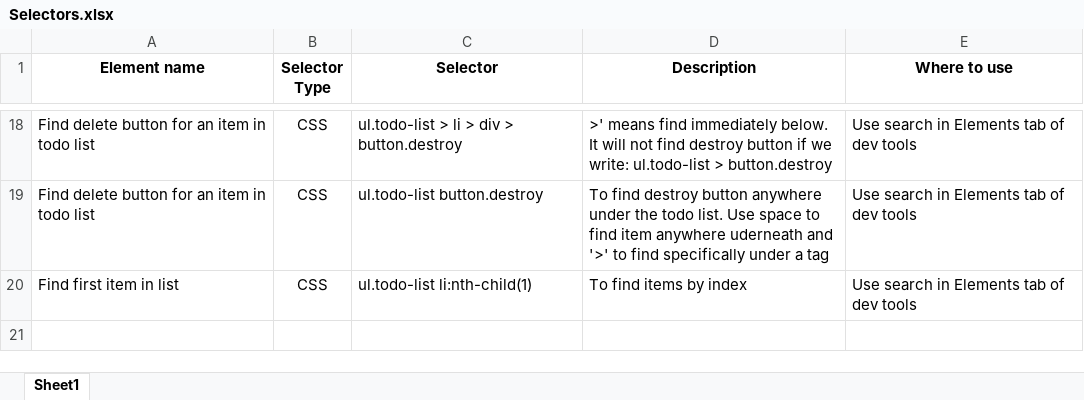
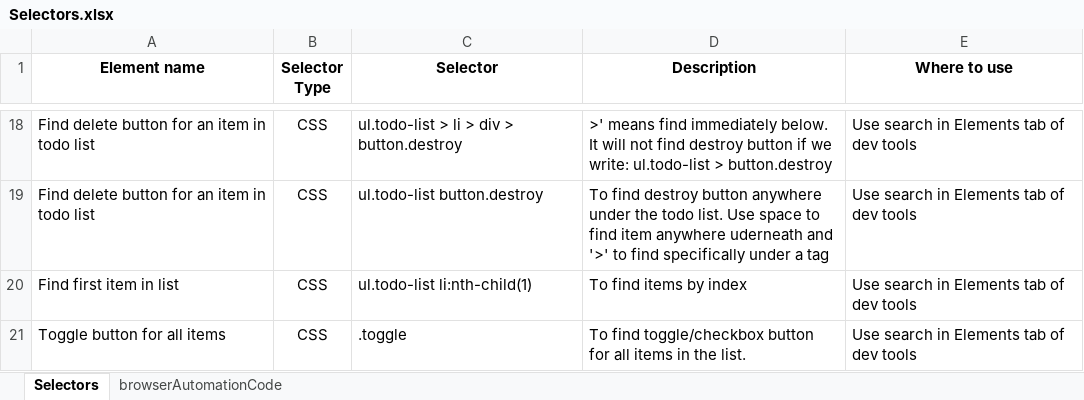
Before and after one commit to tayyabaNoreen1/BrowserAutomationUsingJavascript, an Excel workbook: Selectors.xlsx, sheet Selectors, drawn as a sheet; only a part is shown, gaps mark what is left out; values as stored, in another font and other column widths than the file's, no borders; the diff names each change by its address in the sheet, - before the commit and + after, or states it on an @@ line.

```diff
--- a/Selectors.xlsx (sheet Selectors)
+++ b/Selectors.xlsx (sheet Selectors)
-sheet tab: Sheet1
+sheet tab: Selectors
+sheet tab: browserAutomationCode
+row 21: Toggle button for all items | CSS | .toggle | To find toggle/checkbox button for all items in the list. | Use search in Elements tab of dev tools
```
Also changed, not shown: 8 other files.
